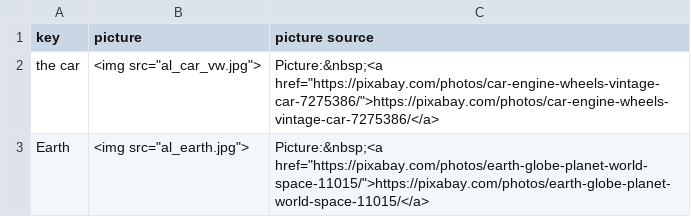
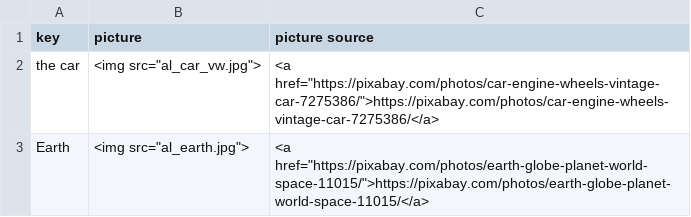
Before and after one commit to ankilangs/ankilangs, a CSV file: src/data/625_words-pictures.csv, drawn as a sheet.

Commit message:
fix: cleanup picture source

```diff
--- a/src/data/625_words-pictures.csv
+++ b/src/data/625_words-pictures.csv
@@ -1,3 +1,3 @@
 key,picture,picture source
-the car,"<img src=""al_car_vw.jpg"">","Picture:&nbsp;<a href=""https://pixabay.com/photos/car-engine-wheels-vintage-car-7275386/"">https://pixabay.com/photos/car-engine-wheels-vintage-car-7275386/</a>"
-Earth,"<img src=""al_earth.jpg"">","Picture:&nbsp;<a href=""https://pixabay.com/photos/earth-globe-planet-world-space-11015/"">https://pixabay.com/photos/earth-globe-planet-world-space-11015/</a>"
+the car,"<img src=""al_car_vw.jpg"">","<a href=""https://pixabay.com/photos/car-engine-wheels-vintage-car-7275386/"">https://pixabay.com/photos/car-engine-wheels-vintage-car-7275386/</a>"
+Earth,"<img src=""al_earth.jpg"">","<a href=""https://pixabay.com/photos/earth-globe-planet-world-space-11015/"">https://pixabay.com/photos/earth-globe-planet-world-space-11015/</a>"
```
Also changed, not shown: src/data/generated/625_words-from-de_de-to-en_us.csv, src/data/generated/625_words-from-de_de-to-es_es.csv, 8 other files.
